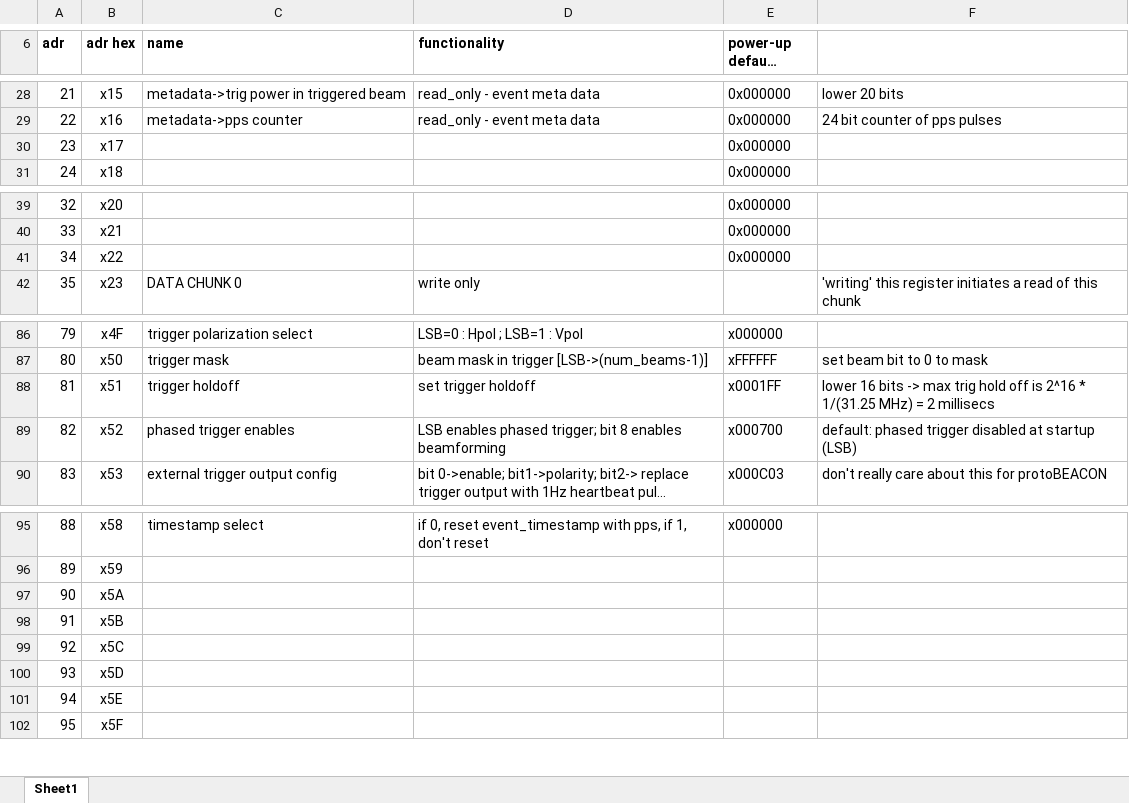
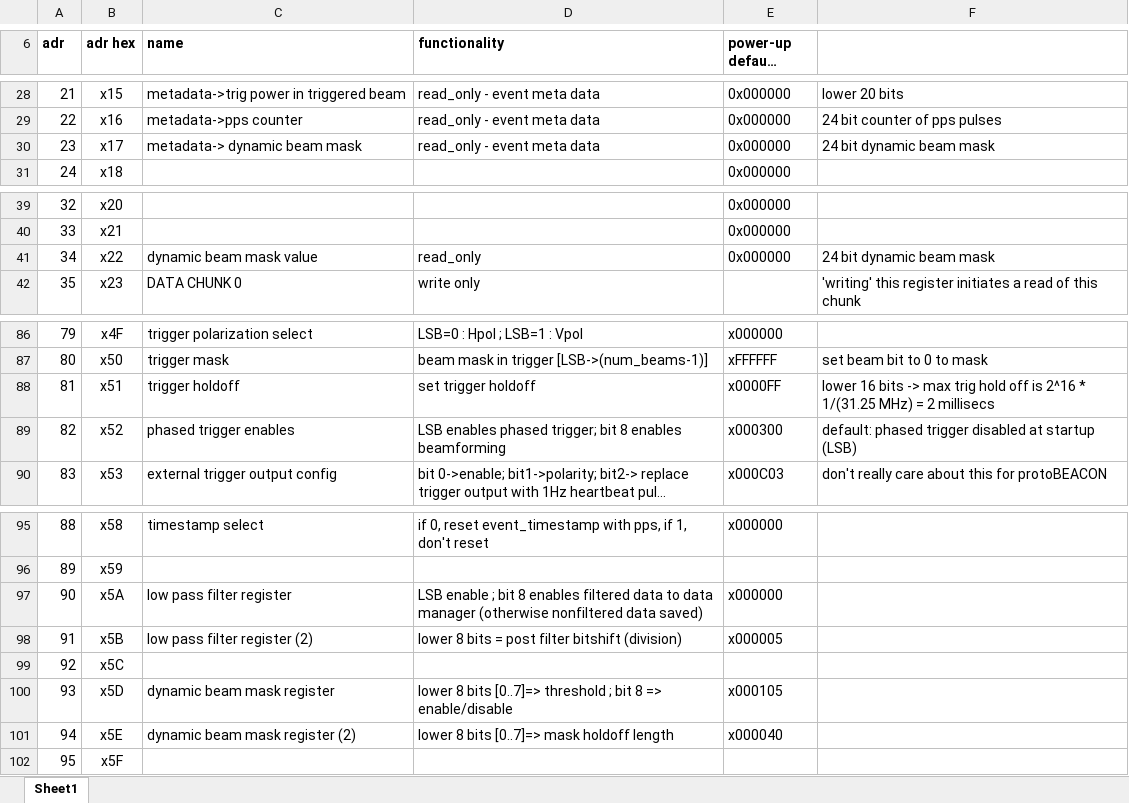
Before and after one commit to ejobe/firmware_phased_protoBEACON, an Excel workbook: doc/firmware-register-map.xlsx, sheet Sheet1, drawn as a sheet; only a part is shown, gaps mark what is left out; long unchanged cells end in …; values as stored, in another font and other column widths than the file's, no borders; the diff names each change by its address in the sheet, - before the commit and + after, or states it on an @@ line.

Commit message:
add dynamic beammasking, filtering

```diff
--- a/doc/firmware-register-map.xlsx (sheet Sheet1)
+++ b/doc/firmware-register-map.xlsx (sheet Sheet1)
-C30 (name): (empty)
+C30 (name): metadata-> dynamic beam mask
-D30 (functionality): (empty)
+D30 (functionality): read_only - event meta data
-F30: (empty)
+F30: 24 bit dynamic beam mask
-C41 (name): (empty)
+C41 (name): dynamic beam mask value
-D41 (functionality): (empty)
+D41 (functionality): read_only
-F41: (empty)
+F41: 24 bit dynamic beam mask
-E88 (power-up default value): x0001FF
+E88 (power-up default value): x0000FF
-E89 (power-up default value): x000700
+E89 (power-up default value): x000300
-C97 (name): (empty)
+C97 (name): low pass filter register
-D97 (functionality): (empty)
+D97 (functionality): LSB enable ; bit 8 enables filtered data to data manager (otherwise nonfiltered data saved)
-E97 (power-up default value): (empty)
+E97 (power-up default value): x000000
-C98 (name): (empty)
+C98 (name): low pass filter register (2)
-D98 (functionality): (empty)
+D98 (functionality): lower 8 bits = post filter bitshift (division)
-E98 (power-up default value): (empty)
+E98 (power-up default value): x000005
-C100 (name): (empty)
+C100 (name): dynamic beam mask register
-D100 (functionality): (empty)
+D100 (functionality): lower 8 bits [0..7]=> threshold ; bit 8 => enable/disable
-E100 (power-up default value): (empty)
+E100 (power-up default value): x000105
-C101 (name): (empty)
+C101 (name): dynamic beam mask register (2)
-D101 (functionality): (empty)
+D101 (functionality): lower 8 bits [0..7]=> mask holdoff length
-E101 (power-up default value): (empty)
+E101 (power-up default value): x000040
```
Also changed, not shown: 14 other files.
